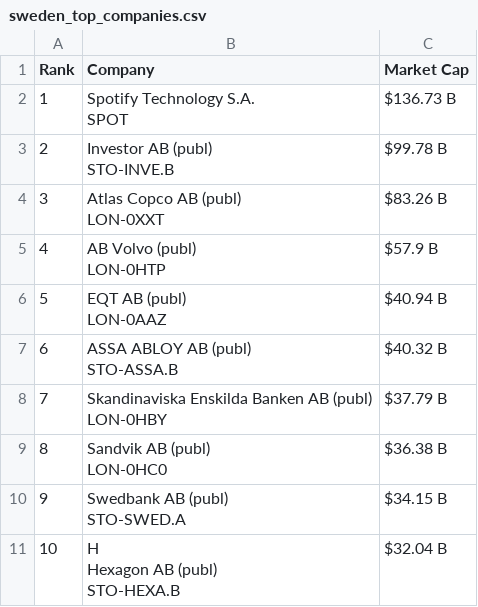
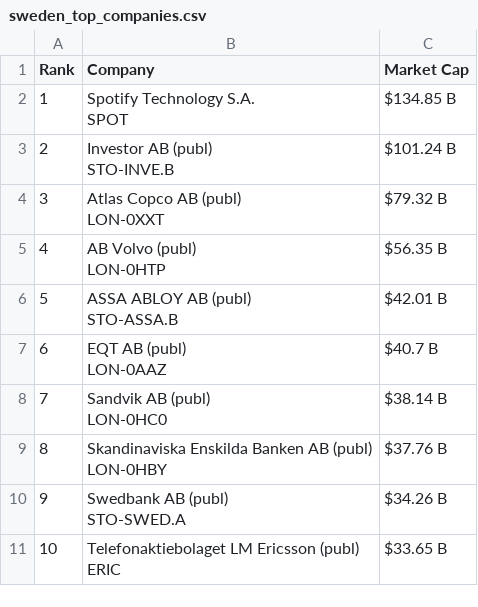
Before and after one commit to ayeeff/marketcap, a CSV file: data/sweden_top_companies.csv, drawn as a sheet.

```diff
--- a/data/sweden_top_companies.csv
+++ b/data/sweden_top_companies.csv
@@ -1,22 +1,21 @@
 Rank,Company,Market Cap
-1,"Spotify Technology S.A.
-SPOT",$136.73 B
-2,"Investor AB (publ)
-STO-INVE.B",$99.78 B
-3,"Atlas Copco AB (publ)
-LON-0XXT",$83.26 B
-4,"AB Volvo (publ)
-LON-0HTP",$57.9 B
-5,"EQT AB (publ)
-LON-0AAZ",$40.94 B
-6,"ASSA ABLOY AB (publ)
-STO-ASSA.B",$40.32 B
-7,"Skandinaviska Enskilda Banken AB (publ)
-LON-0HBY",$37.79 B
-8,"Sandvik AB (publ)
-LON-0HC0",$36.38 B
-9,"Swedbank AB (publ)
-STO-SWED.A",$34.15 B
-10,"H
-Hexagon AB (publ)
-STO-HEXA.B",$32.04 B
+1,"Spotify Technology S.A.
+SPOT",$134.85 B
+2,"Investor AB (publ)
+STO-INVE.B",$101.24 B
+3,"Atlas Copco AB (publ)
+LON-0XXT",$79.32 B
+4,"AB Volvo (publ)
+LON-0HTP",$56.35 B
+5,"ASSA ABLOY AB (publ)
+STO-ASSA.B",$42.01 B
+6,"EQT AB (publ)
+LON-0AAZ",$40.7 B
+7,"Sandvik AB (publ)
+LON-0HC0",$38.14 B
+8,"Skandinaviska Enskilda Banken AB (publ)
+LON-0HBY",$37.76 B
+9,"Swedbank AB (publ)
+STO-SWED.A",$34.26 B
+10,"Telefonaktiebolaget LM Ericsson (publ)
+ERIC",$33.65 B
```
